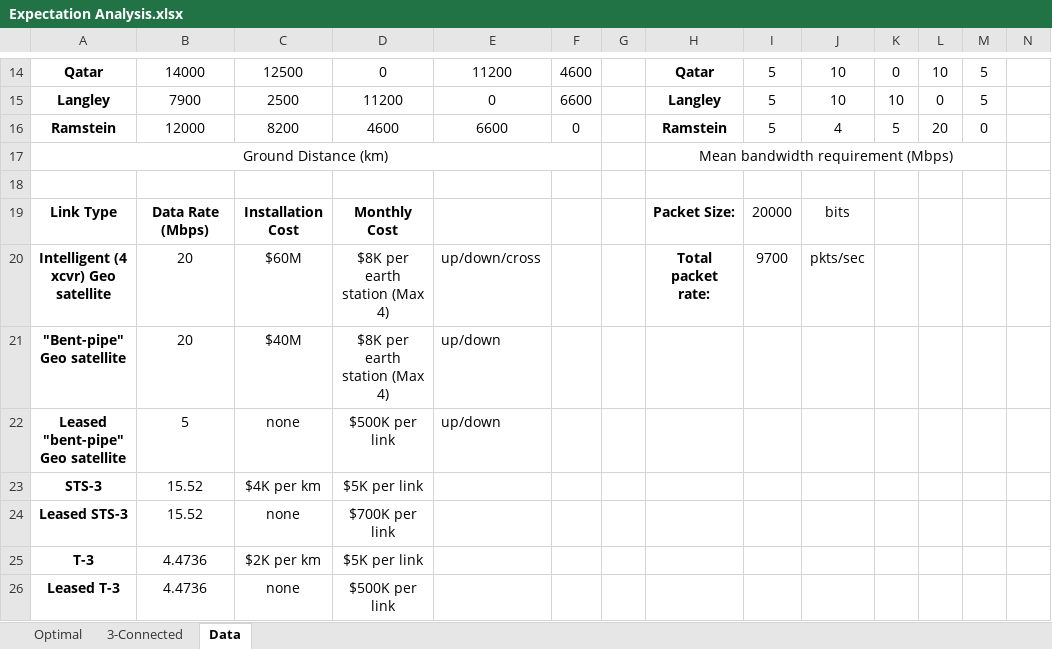
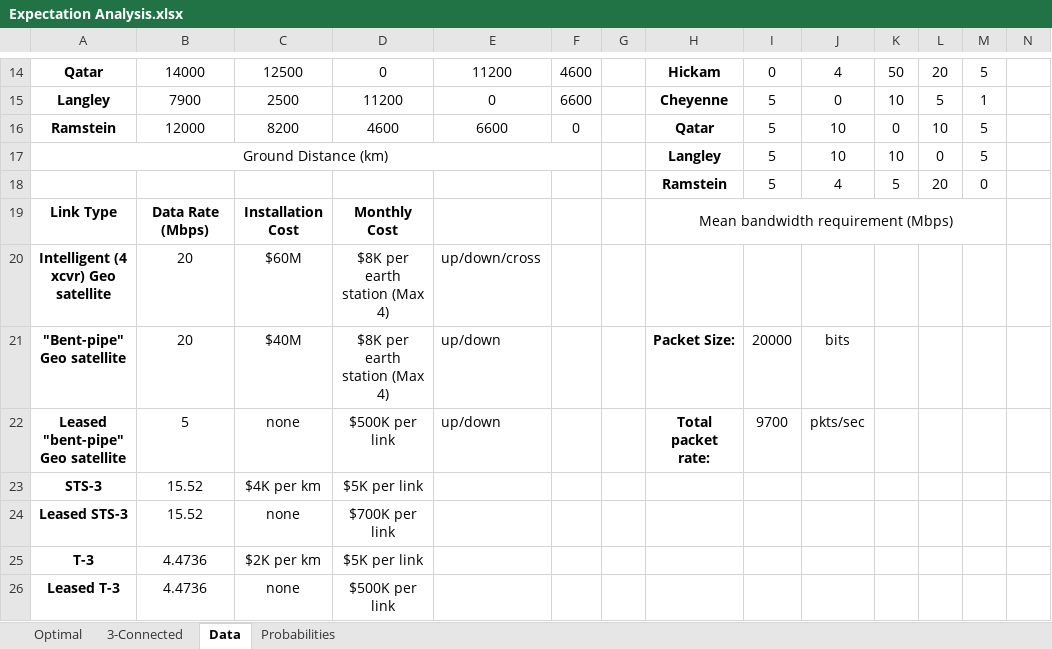
Before and after one commit to MHayden18/Communications, an Excel workbook: Assignments/Project4/Expectation Analysis.xlsx, sheet Data, drawn as a sheet; only a part is shown, gaps mark what is left out; values as stored, in another font and other column widths than the file's, no borders; removed rows and columns are numbered as before the commit, all else as after; rows hold the shown columns only; the diff covers the shown part only; the diff names each change by its address in the sheet, - before the commit and + after, or states it on an @@ line.

```diff
--- a/Assignments/Project4/Expectation Analysis.xlsx (sheet Data)
+++ b/Assignments/Project4/Expectation Analysis.xlsx (sheet Data)
+sheet tab: Probabilities
-H14: Qatar
+H14: Hickam
-I14: 5
+I14: 0
-J14: 10
+J14: 4
-K14: 0
+K14: 50
-L14: 10
+L14: 20
-H15: Langley
+H15: Cheyenne
-J15: 10
+J15: 0
-L15: 0
+L15: 5
-M15: 5
+M15: 1
-H16: Ramstein
+H16: Qatar
-J16: 4
+J16: 10
-K16: 5
+K16: 0
-L16: 20
+L16: 10
-M16: 0
+M16: 5
-row 17: Ground Distance (km) |  |  |  |  |  |  | Mean bandwidth requirement (Mbps)
-row 17: (empty)
+row 17: Ground Distance (km) |  |  |  |  |  |  | Langley | 5 | 10 | 10 | 0 | 5
+A17:F17 merged
+row 18:  |  |  |  |  |  |  | Ramstein | 5 | 4 | 5 | 20 | 0
-H19: Packet Size:
+H19: Mean bandwidth requirement (Mbps)
-H19 bold: on
+H19 bold: off
+H19:M19 merged
-I19: 20000
+I19: (empty)
-J19: bits
+J19: (empty)
-H20: Total packet rate:
+H20: (empty)
-I20: 9700
+I20: (empty)
-J20: pkts/sec
+J20: (empty)
-H21: (empty)
+H21: Packet Size:
-I21: (empty)
+I21: 20000
-J21: (empty)
+J21: bits
-H22: (empty)
+H22: Total packet rate:
-I22: (empty)
+I22: 9700
-J22: (empty)
+J22: pkts/sec
```
Also changed, not shown: 31 edited cells, cell formats and merged cells elsewhere in this sheet, sheet Optimal, formulas that keep their value, 17 other files.
